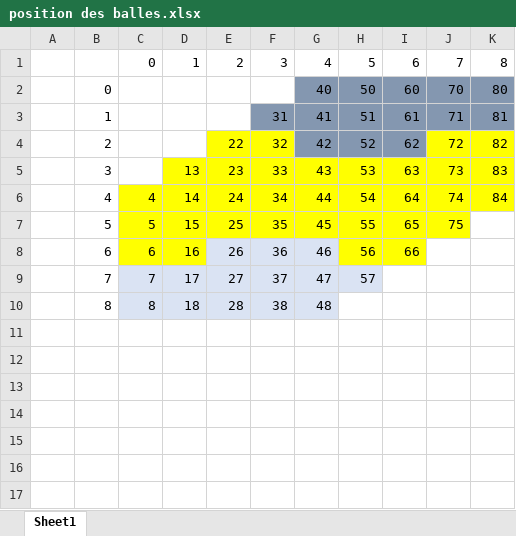
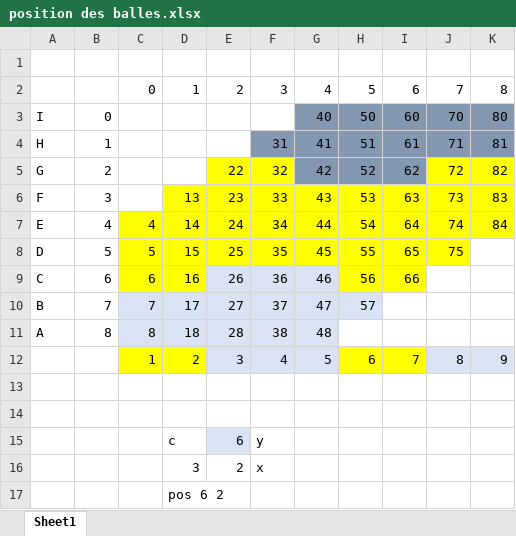
Before and after one commit to vanderpluijmg/abalone, an Excel workbook: position des balles.xlsx, sheet Sheet1, drawn as a sheet; values as stored, in another font and other column widths than the file's, no borders; addresses are those after the commit; the diff names each change by its address in the sheet, - before the commit and + after, or states it on an @@ line.

Commit message:
explications position

```diff
--- a/position des balles.xlsx (sheet Sheet1)
+++ b/position des balles.xlsx (sheet Sheet1)
+row 1: (empty)
-A3: (empty)
+A3: I
-A4: (empty)
+A4: H
-A5: (empty)
+A5: G
-A6: (empty)
+A6: F
-A7: (empty)
+A7: E
-A8: (empty)
+A8: D
-A9: (empty)
+A9: C
-A10: (empty)
+A10: B
-A11: (empty)
+A11: A
+row 12:  |  | 1 | 2 | 3 | 4 | 5 | 6 | 7 | 8 | 9
+row 13: (empty)
+row 14: (empty)
+row 15:  |  |  | c | 6 | y
+row 16:  |  |  | 3 | 2 | x
+row 17:  |  |  | pos 6 2
```
